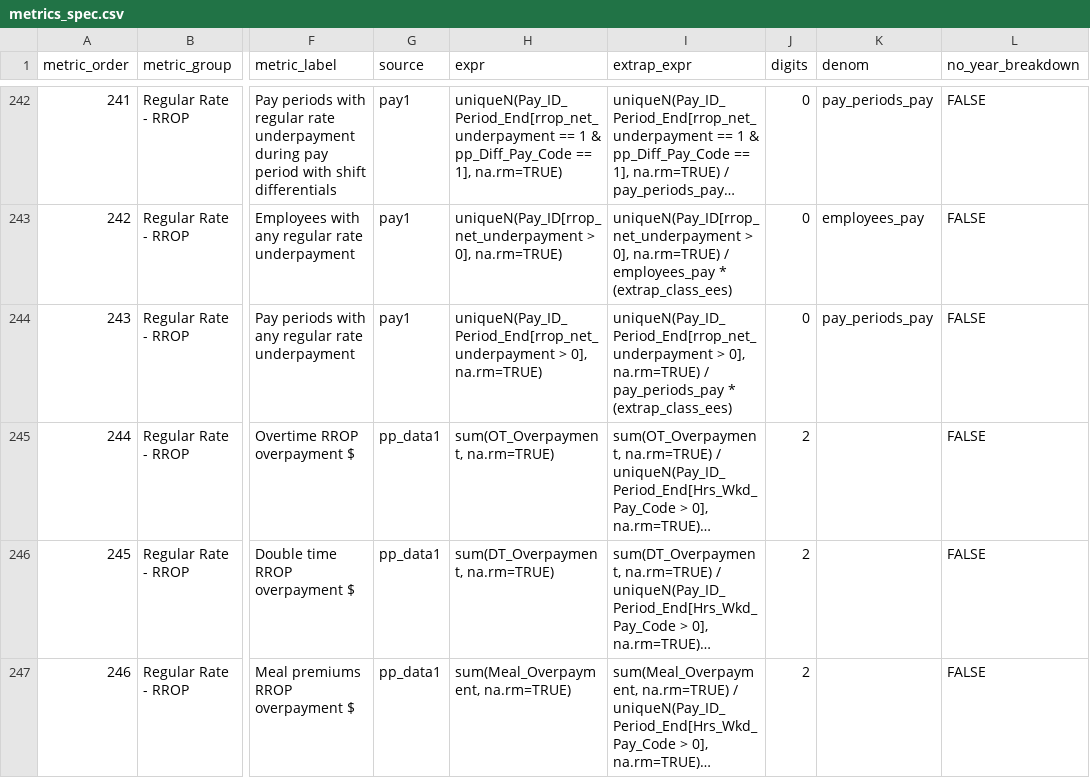
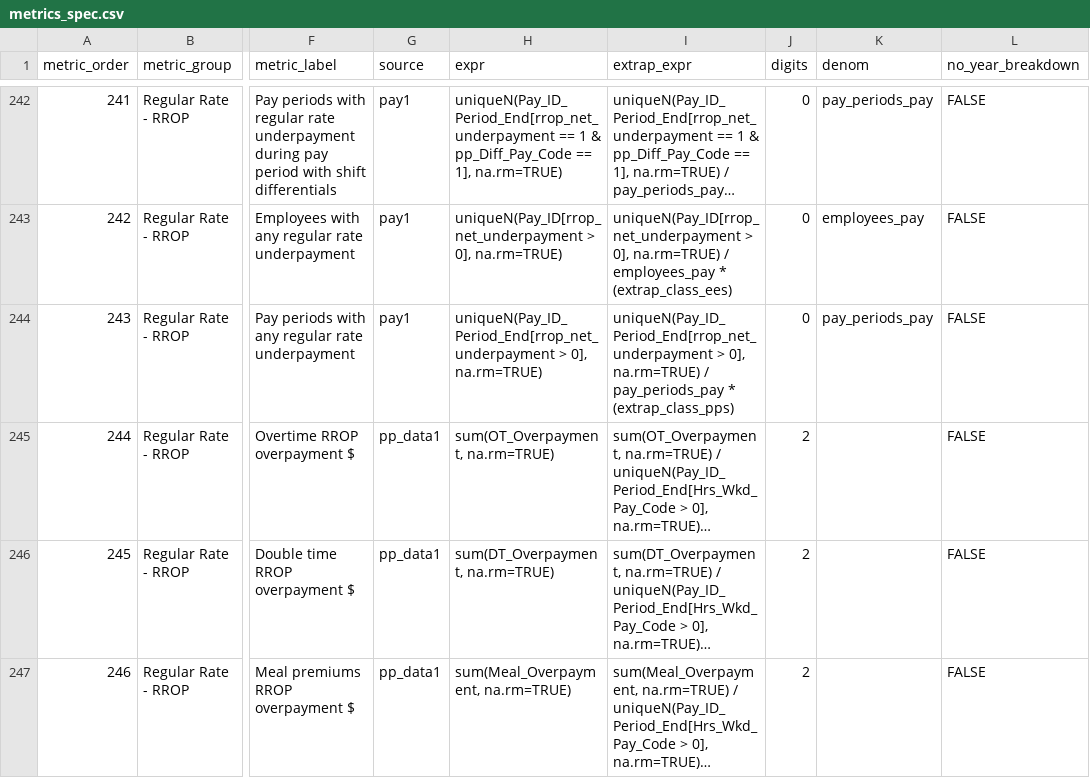
Before and after one commit to anellogabe/ads, a CSV file: case_template/scripts/metrics_spec.csv, drawn as a sheet; only a part is shown, gaps mark what is left out; long unchanged cells end in …; the diff names each change by its address in the sheet, - before the commit and + after, or states it on an @@ line.

Commit message:
Update metrics_spec.csv

```diff
--- a/case_template/scripts/metrics_spec.csv
+++ b/case_template/scripts/metrics_spec.csv
-I244 (extrap_expr): …pay_periods_pay * (extrap_class_ees)
+I244 (extrap_expr): …pay_periods_pay * (extrap_class_pps)
```
